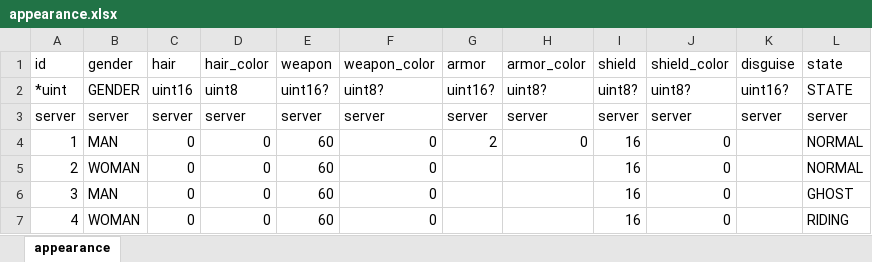
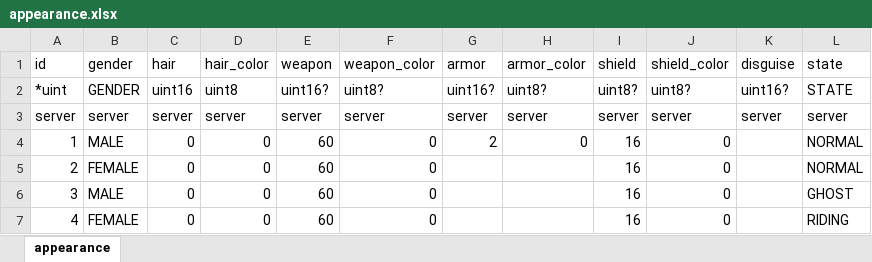
Before and after one commit to boyism80/fb, an Excel workbook: resources/table/appearance.xlsx, sheet appearance, drawn as a sheet; values as stored, in another font and other column widths than the file's, no borders; the diff names each change by its address in the sheet, - before the commit and + after, or states it on an @@ line.

Commit message:
fix: align appearance table gender labels with enum
- Update appearance table gender values from MAN/WOMAN to MALE/FEMALE

```diff
--- a/resources/table/appearance.xlsx (sheet appearance)
+++ b/resources/table/appearance.xlsx (sheet appearance)
-B4 (gender): MAN
+B4 (gender): MALE
-B5 (gender): WOMAN
+B5 (gender): FEMALE
-B6 (gender): MAN
+B6 (gender): MALE
-B7 (gender): WOMAN
+B7 (gender): FEMALE
```
